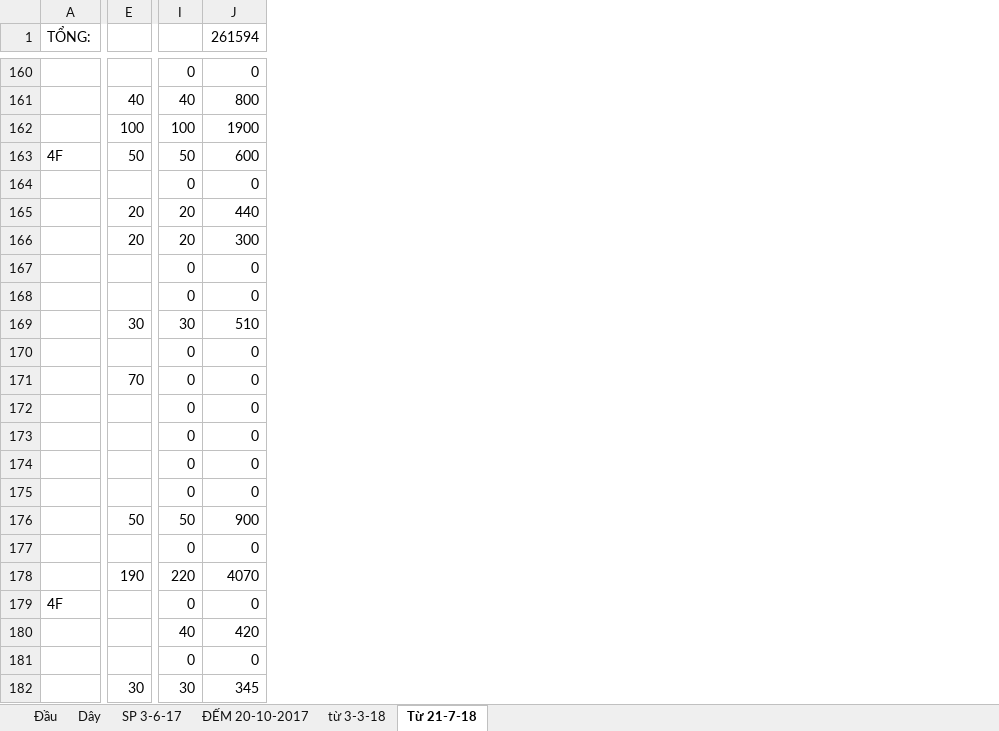
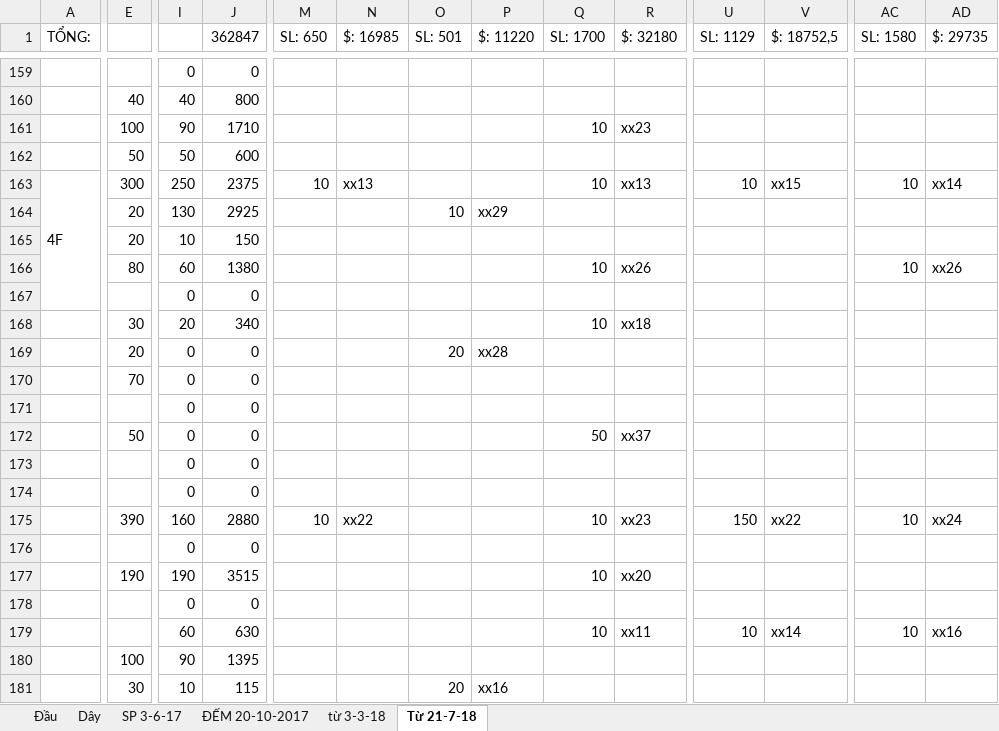
Before and after one commit to vipnat/QL_BanDayNit, an Excel workbook: KiemHangExcel/KiemHang_Tu_01-01-2017.xlsx, sheet Từ 21-7-18, drawn as a sheet; only a part is shown, gaps mark what is left out; values as stored, in another font and other column widths than the file's, no cell formats; removed rows and columns are numbered as before the commit, all else as after; rows hold the shown columns only; the diff covers the shown part only; the diff names each change by its address in the sheet, - before the commit and + after, or states it on an @@ line.

```diff
--- a/KiemHangExcel/KiemHang_Tu_01-01-2017.xlsx (sheet Từ 21-7-18)
+++ b/KiemHangExcel/KiemHang_Tu_01-01-2017.xlsx (sheet Từ 21-7-18)
+column M (SL: 650), row 175: 10
+column N ($: 16985), row 175: xx22
+column O (SL: 501), rows 169-181: 20 |  |  |  |  |  |  |  |  |  |  |  | 20
+column P ($: 11220), rows 169-181: xx28 |  |  |  |  |  |  |  |  |  |  |  | xx16
+column Q (SL: 1700), row 161: 10; rows 168-179: 10 |  |  |  | 50 |  |  | 10 |  | 10 |  | 10
+column R ($: 32180), row 161: xx23; rows 168-179: xx18 |  |  |  | xx37 |  |  | xx23 |  | xx20 |  | xx11
+column U (SL: 1129), rows 175-179: 150 |  |  |  | 10
+column V ($: 18752,5), rows 175-179: xx22 |  |  |  | xx14
+column AC (SL: 1580), rows 175-179: 10 |  |  |  | 10
+column AD ($: 29735), rows 175-179: xx24 |  |  |  | xx16
-J1: 261594
+J1: 362847
-I161: 100
+I161: 90
-J161 (362847): 1900
+J161 (362847): 1710
-A162 (TỔNG:): 4F
+A162 (TỔNG:): (empty)
-row 164:  |  | 0 | 0
-row 165:  | 20 | 20 | 440
+row 163: 4F | 300 | 250 | 2375 | 10 | xx13 |  |  | 10 | xx13 | 10 | xx15 | 10 | xx14
+row 164:  | 20 | 130 | 2925 |  |  | 10 | xx29
-I165: 20
+I165: 10
-J165 (362847): 300
+J165 (362847): 150
-row 167:  |  | 0 | 0
+row 166:  | 80 | 60 | 1380 |  |  |  |  | 10 | xx26 |  |  | 10 | xx26
-I168: 30
+I168: 20
-J168 (362847): 510
+J168 (362847): 340
-E169: (empty)
+E169: 20
-E172: (empty)
+E172: 50
-E175: 50
+E175: 390
-I175: 50
+I175: 160
-J175 (362847): 900
+J175 (362847): 2880
-I177: 220
+I177: 190
-J177 (362847): 4070
+J177 (362847): 3515
-A178 (TỔNG:): 4F
+A178 (TỔNG:): (empty)
-I179: 40
+I179: 60
-J179 (362847): 420
+J179 (362847): 630
-E180: (empty)
+E180: 100
-I180: 0
+I180: 90
-J180 (362847): 0
+J180 (362847): 1395
-I181: 30
+I181: 10
-J181 (362847): 345
+J181 (362847): 115
```
Also changed, not shown: 71 added rows, 71 removed rows, 18 added columns, 364 edited cells and merged cells elsewhere in this sheet, sheet Đầu, sheet Dây, sheet SP 3-6-17, cell formats, formulas that keep their value.
